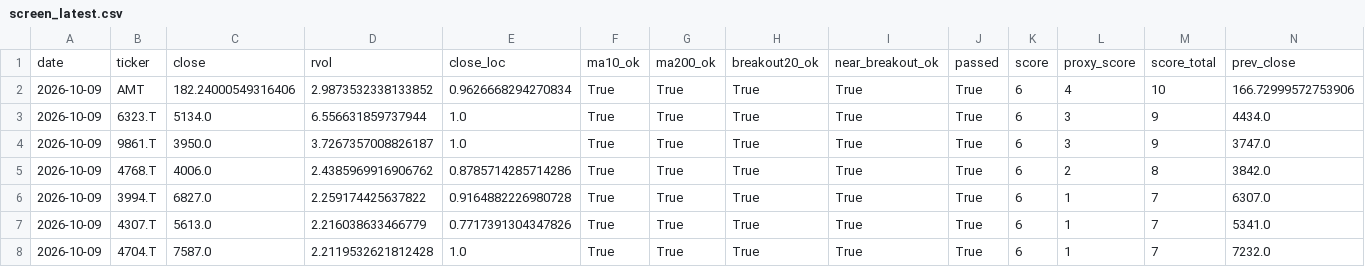
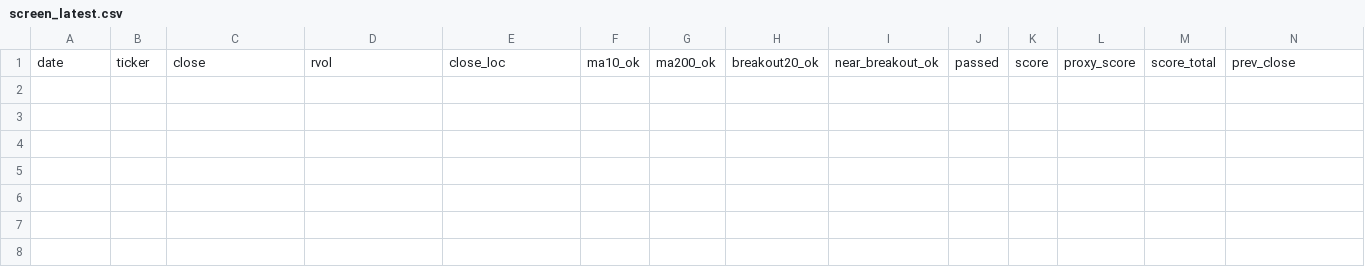
Before and after one commit to Hyodokamo/trend-catalyst-screener, a CSV file: data/outputs/screen_latest.csv, drawn as a sheet; only a part is shown; rows hold the shown columns only; the diff names each change by its address in the sheet, - before the commit and + after, or states it on an @@ line.

```diff
--- a/data/outputs/screen_latest.csv
+++ b/data/outputs/screen_latest.csv
-row 2: 2026-10-09 | AMT | 182.24000549316406 | 2.9873532338133852 | 0.9626668294270834 | True | True | True | True | True | 6 | 4 | 10 | 166.72999572753906
-row 3: 2026-10-09 | 6323.T | 5134.0 | 6.556631859737944 | 1.0 | True | True | True | True | True | 6 | 3 | 9 | 4434.0
-row 4: 2026-10-09 | 9861.T | 3950.0 | 3.7267357008826187 | 1.0 | True | True | True | True | True | 6 | 3 | 9 | 3747.0
-row 5: 2026-10-09 | 4768.T | 4006.0 | 2.4385969916906762 | 0.8785714285714286 | True | True | True | True | True | 6 | 2 | 8 | 3842.0
-row 6: 2026-10-09 | 3994.T | 6827.0 | 2.259174425637822 | 0.9164882226980728 | True | True | True | True | True | 6 | 1 | 7 | 6307.0
-row 7: 2026-10-09 | 4307.T | 5613.0 | 2.216038633466779 | 0.7717391304347826 | True | True | True | True | True | 6 | 1 | 7 | 5341.0
-row 8: 2026-10-09 | 4704.T | 7587.0 | 2.2119532621812428 | 1.0 | True | True | True | True | True | 6 | 1 | 7 | 7232.0
```
Also changed, not shown: docs/screen_latest.csv, 3 other files.
